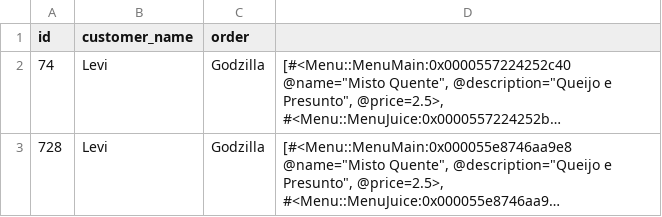
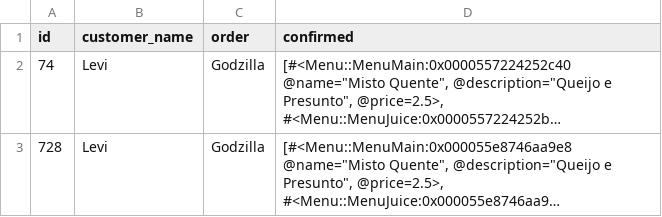
Before and after one commit to desenvolvendo-me/lanche_bot, a CSV file: data/orders.csv, drawn as a sheet; long unchanged cells end in …; the diff names each change by its address in the sheet, - before the commit and + after, or states it on an @@ line.

Commit message:
chore(order csv): add column confirmed

```diff
--- a/data/orders.csv
+++ b/data/orders.csv
-D1: (empty)
+D1: confirmed
```
Also changed, not shown: 1 other file.
